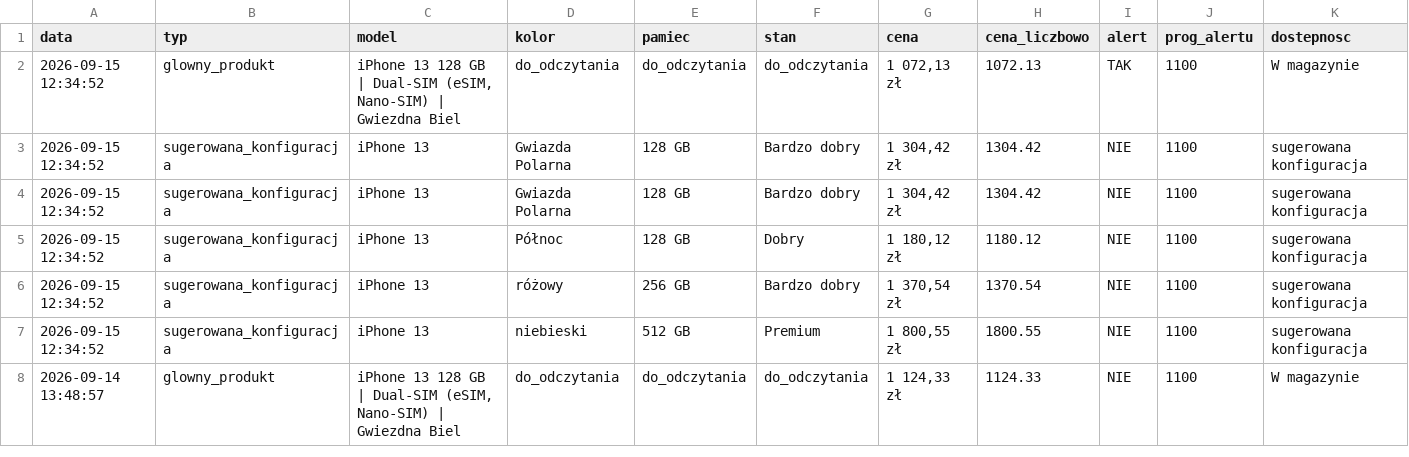
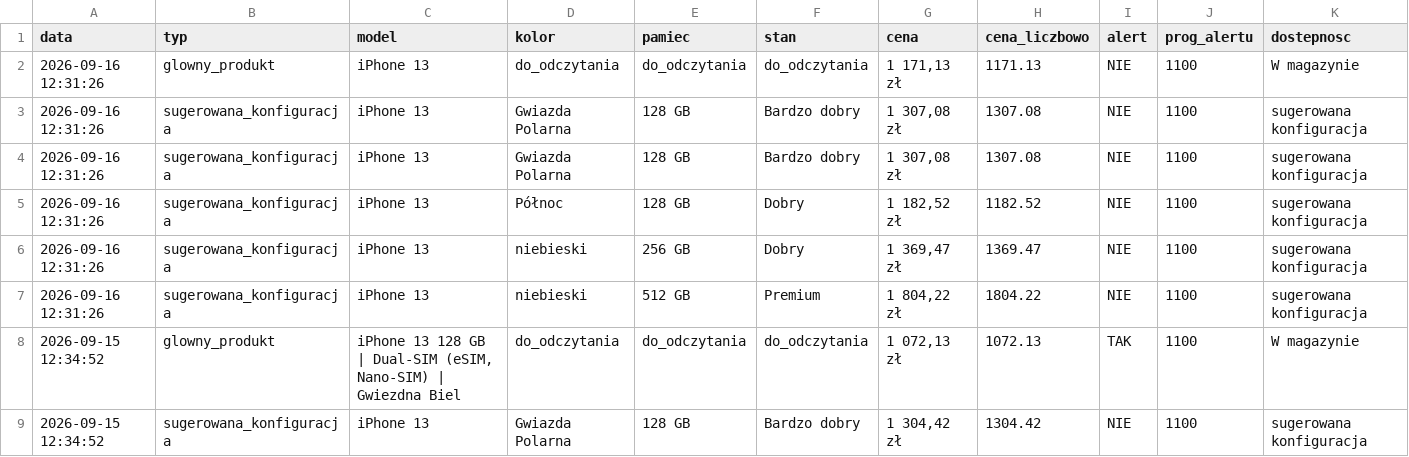
Before and after one commit to Mateo5789/pricemonitor, a CSV file: refurbed_prices.csv, drawn as a sheet; only a part is shown; the shorter side is filled out with more unchanged rows; rows hold the shown columns only; the diff names each change by its address in the sheet, - before the commit and + after, or states it on an @@ line.

```diff
--- a/refurbed_prices.csv
+++ b/refurbed_prices.csv
+row 2: 2026-09-16 12:31:26 | glowny_produkt | iPhone 13 | do_odczytania | do_odczytania | do_odczytania | 1 171,13 zł | 1171.13 | NIE | 1100 | W magazynie
+row 3: 2026-09-16 12:31:26 | sugerowana_konfiguracja | iPhone 13 | Gwiazda Polarna | 128 GB | Bardzo dobry | 1 307,08 zł | 1307.08 | NIE | 1100 | sugerowana konfiguracja
+row 4: 2026-09-16 12:31:26 | sugerowana_konfiguracja | iPhone 13 | Gwiazda Polarna | 128 GB | Bardzo dobry | 1 307,08 zł | 1307.08 | NIE | 1100 | sugerowana konfiguracja
+row 5: 2026-09-16 12:31:26 | sugerowana_konfiguracja | iPhone 13 | Północ | 128 GB | Dobry | 1 182,52 zł | 1182.52 | NIE | 1100 | sugerowana konfiguracja
+row 6: 2026-09-16 12:31:26 | sugerowana_konfiguracja | iPhone 13 | niebieski | 256 GB | Dobry | 1 369,47 zł | 1369.47 | NIE | 1100 | sugerowana konfiguracja
+row 7: 2026-09-16 12:31:26 | sugerowana_konfiguracja | iPhone 13 | niebieski | 512 GB | Premium | 1 804,22 zł | 1804.22 | NIE | 1100 | sugerowana konfiguracja
```
